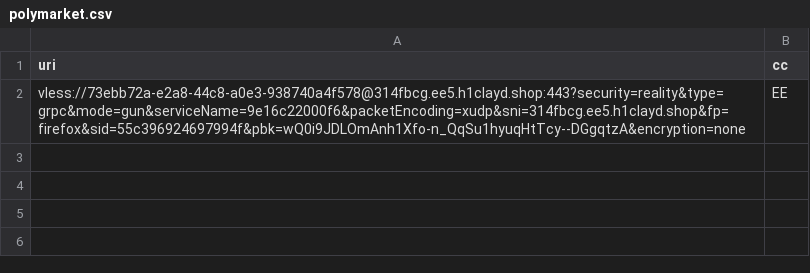
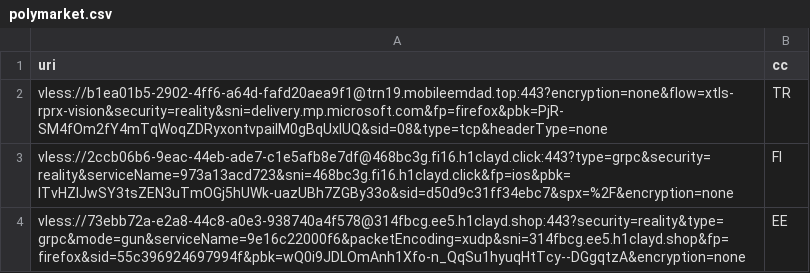
Before and after one commit to grisha-seleznev/free-vless-keys-russia, a CSV file: stage/polymarket.csv, drawn as a sheet; the diff names each change by its address in the sheet, - before the commit and + after, or states it on an @@ line.

Commit message:
🇷🇺 Проверка из РФ: 30 ключей, Polymarket 3 (26.11.2026 21:42 МСК)

```diff
--- a/stage/polymarket.csv
+++ b/stage/polymarket.csv
+row 2: vless://b1ea01b5-2902-4ff6-a64d-fafd20aea9f1@trn19.mobileemdad.top:443?encryption=none&flow=xtls-rprx-vision&security=reality&sni=delivery.mp.microsoft.com&fp=firefox&pbk=PjR-SM4fOm2fY4mTqWoqZDRyxontvpailM0gBqUxlUQ&sid=08&type=tcp&headerType=none | TR
+row 3: vless://2ccb06b6-9eac-44eb-ade7-c1e5afb8e7df@468bc3g.fi16.h1clayd.click:443?type=grpc&security=reality&serviceName=973a13acd723&sni=468bc3g.fi16.h1clayd.click&fp=ios&pbk=ITvHZlJwSY3tsZEN3uTmOGj5hUWk-uazUBh7ZGBy33o&sid=d50d9c31ff34ebc7&spx=%2F&encryption=none | FI
```
Also changed, not shown: stage/checked.csv, 56 other files.
